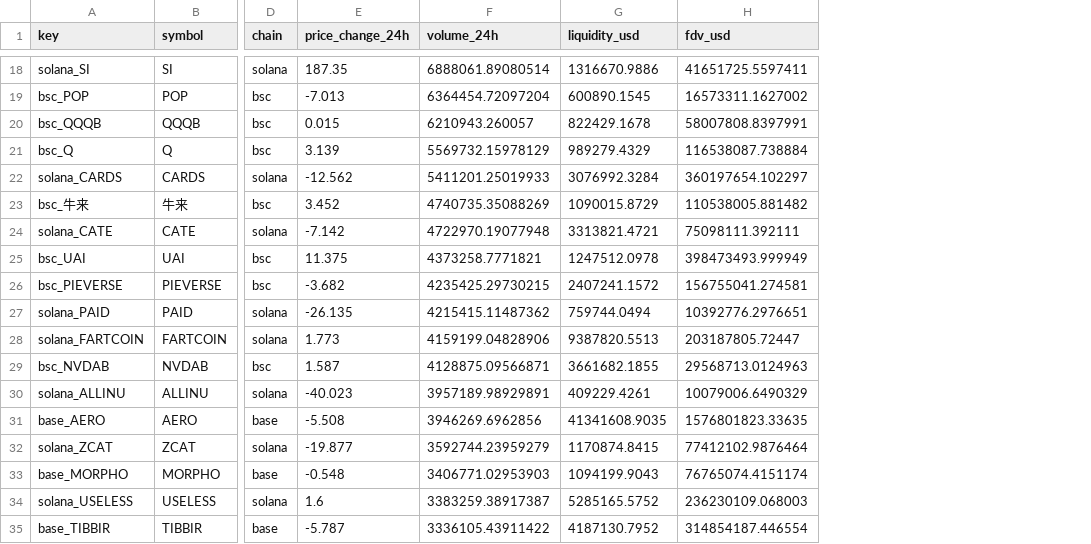
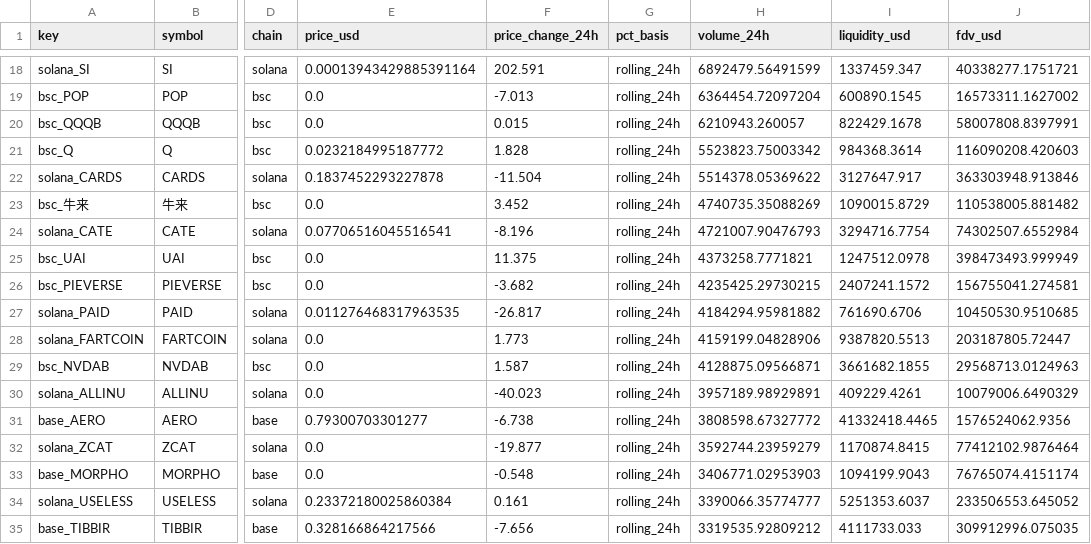
Before and after one commit to Bigdydydy/BIGDY-CRY-PTO-Dashboard, a CSV file: scripts/crypto_mcclellan/data/cache/frontier_meme_latest.csv, drawn as a sheet; only a part is shown, gaps mark what is left out; addresses are those after the commit; the diff covers the shown part only; the diff names each change by its address in the sheet, - before the commit and + after, or states it on an @@ line.

```diff
--- a/scripts/crypto_mcclellan/data/cache/frontier_meme_latest.csv
+++ b/scripts/crypto_mcclellan/data/cache/frontier_meme_latest.csv
+column E (price_usd), rows 18-35: 0.00013943429885391164 | 0.0 | 0.0 | 0.0232184995187772 | 0.1837452293227878 | 0.0 | 0.07706516045516541 | 0.0 | 0.0 | 0.011276468317963535 | 0.0 | 0.0 | 0.0 | 0.79300703301277 | 0.0 | 0.0 | 0.23372180025860384 | 0.328166864217566
+column G (pct_basis), rows 18-35: all rolling_24h
-F18 (price_change_24h): 187.35
+F18 (price_change_24h): 202.591
-H18 (volume_24h): 6888061.89080514
+H18 (volume_24h): 6892479.56491599
-I18 (liquidity_usd): 1316670.9886
+I18 (liquidity_usd): 1337459.347
-J18 (fdv_usd): 41651725.5597411
+J18 (fdv_usd): 40338277.1751721
-F21 (price_change_24h): 3.139
+F21 (price_change_24h): 1.828
-H21 (volume_24h): 5569732.15978129
+H21 (volume_24h): 5523823.75003342
-I21 (liquidity_usd): 989279.4329
+I21 (liquidity_usd): 984368.3614
-J21 (fdv_usd): 116538087.738884
+J21 (fdv_usd): 116090208.420603
-F22 (price_change_24h): -12.562
+F22 (price_change_24h): -11.504
-H22 (volume_24h): 5411201.25019933
+H22 (volume_24h): 5514378.05369622
-I22 (liquidity_usd): 3076992.3284
+I22 (liquidity_usd): 3127647.917
-J22 (fdv_usd): 360197654.102297
+J22 (fdv_usd): 363303948.913846
-F24 (price_change_24h): -7.142
+F24 (price_change_24h): -8.196
-H24 (volume_24h): 4722970.19077948
+H24 (volume_24h): 4721007.90476793
-I24 (liquidity_usd): 3313821.4721
+I24 (liquidity_usd): 3294716.7754
-J24 (fdv_usd): 75098111.392111
+J24 (fdv_usd): 74302507.6552984
-F27 (price_change_24h): -26.135
+F27 (price_change_24h): -26.817
-H27 (volume_24h): 4215415.11487362
+H27 (volume_24h): 4184294.95981882
-I27 (liquidity_usd): 759744.0494
+I27 (liquidity_usd): 761690.6706
-J27 (fdv_usd): 10392776.2976651
+J27 (fdv_usd): 10450530.9510685
-F31 (price_change_24h): -5.508
+F31 (price_change_24h): -6.738
-H31 (volume_24h): 3946269.6962856
+H31 (volume_24h): 3808598.67327772
-I31 (liquidity_usd): 41341608.9035
+I31 (liquidity_usd): 41332418.4465
-J31 (fdv_usd): 1576801823.33635
+J31 (fdv_usd): 1576524062.9356
-F34 (price_change_24h): 1.6
+F34 (price_change_24h): 0.161
-H34 (volume_24h): 3383259.38917387
+H34 (volume_24h): 3390066.35774777
-I34 (liquidity_usd): 5285165.5752
+I34 (liquidity_usd): 5251353.6037
-J34 (fdv_usd): 236230109.068003
+J34 (fdv_usd): 233506553.645052
-F35 (price_change_24h): -5.787
+F35 (price_change_24h): -7.656
-H35 (volume_24h): 3336105.43911422
+H35 (volume_24h): 3319535.92809212
-I35 (liquidity_usd): 4187130.7952
+I35 (liquidity_usd): 4111733.033
-J35 (fdv_usd): 314854187.446554
+J35 (fdv_usd): 309912996.075035
```
Also changed, not shown: 2 added rows, 2 removed rows and 56 edited cells elsewhere in this file, scripts/crypto_mcclellan/data/cache/core_latest.csv, 10 other files.
